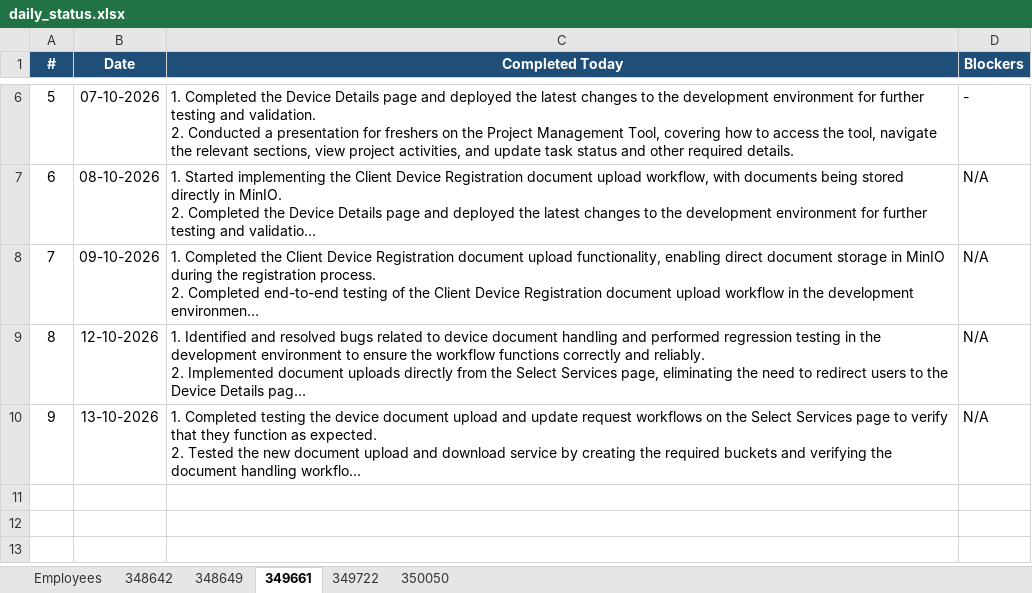
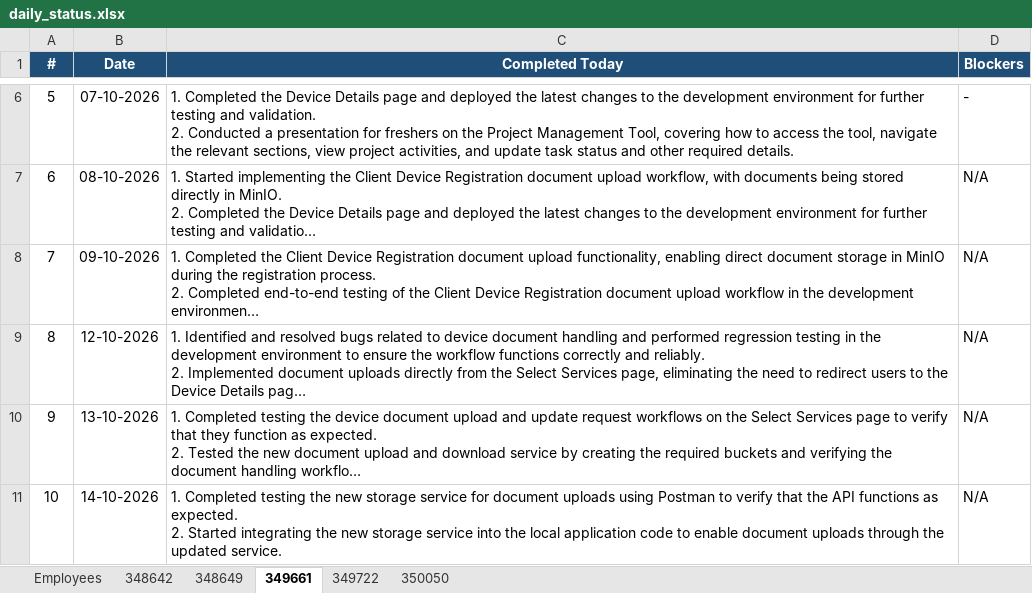
Before and after one commit to vishnumohan350050/webportal-daily-status, an Excel workbook: daily_status.xlsx, sheet 349661, drawn as a sheet; only a part is shown, gaps mark what is left out; long unchanged cells end in …; values as stored, in another font and other column widths than the file's, no borders; ↵ is a line break in a cell; the diff names each change by its address in the sheet, - before the commit and + after, or states it on an @@ line.

Commit message:
Daily status update (run 38564271387)

```diff
--- a/daily_status.xlsx (sheet 349661)
+++ b/daily_status.xlsx (sheet 349661)
+row 11: 10 | 14-10-2026 | 1. Completed testing the new storage service for document uploads using Postman to verify that the API functions as expected. ↵ 2. Started integrating the new storage service into the local application code to enable document uploads through the updated service. | N/A
```
